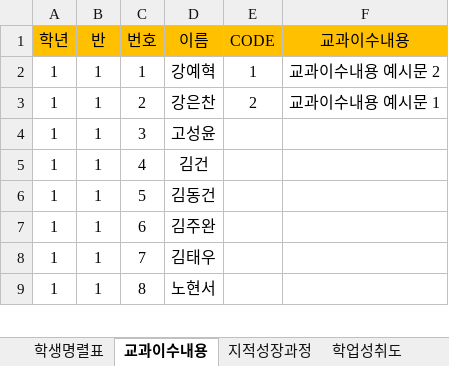
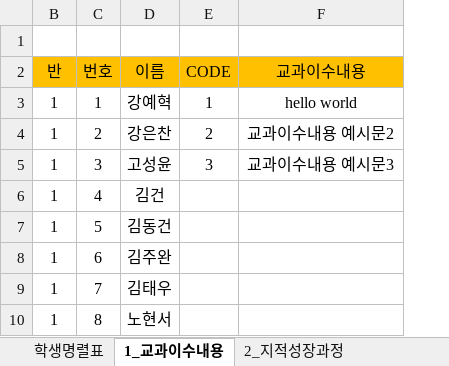
Before and after one commit to dongyun3586/VBA, an Excel workbook: 세특작성도우미_v1.xlsm, sheet 1_교과이수내용, drawn as a sheet; only a part is shown; values as stored, in another font and other column widths than the file's, no borders; removed rows and columns are numbered as before the commit, all else as after; the diff names each change by its address in the sheet, - before the commit and + after, or states it on an @@ line.

```diff
--- a/세특작성도우미_v1.xlsm (sheet 1_교과이수내용)
+++ b/세특작성도우미_v1.xlsm (sheet 1_교과이수내용)
-sheet tab: 교과이수내용
+sheet tab: 1_교과이수내용
-sheet tab: 지적성장과정
+sheet tab: 2_지적성장과정
@@ column A (학년) hidden, rows 2-9: all 1 @@
+row 1: (empty)
-F3 (교과이수내용): 교과이수내용 예시문 2
+F3 (교과이수내용): hello world
-F4 (교과이수내용): 교과이수내용 예시문 1
+F4 (교과이수내용): 교과이수내용 예시문2
-E5 (CODE): (empty)
+E5 (CODE): 3
-F5 (교과이수내용): (empty)
+F5 (교과이수내용): 교과이수내용 예시문3
```
Also changed, not shown: sheet 종합, sheet 예시문, sheet 8_탁월한능력, sheet 6_지적호기심, sheet 4_태도, sheet 2_지적성장과정, 7 more sheets, other sheet tabs, formulas that keep their value, hidden cells, 00_VbaCode.xlsm, 이쌍철샘 프로그램/2018학년도 행동특성 및 종합의견 작성도우미.xlsm.
